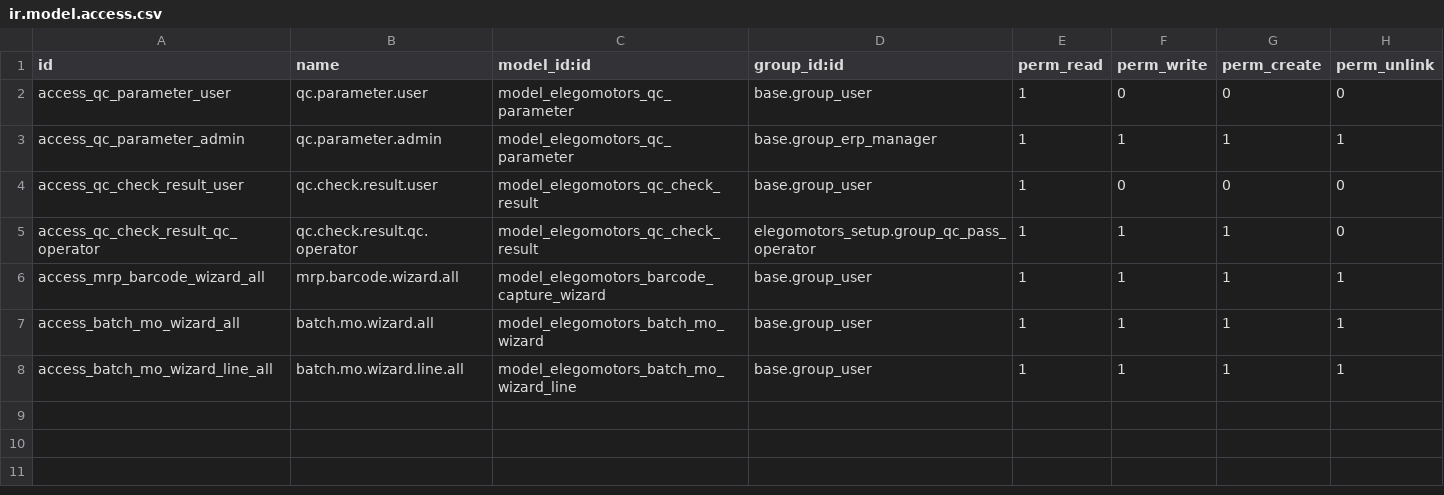
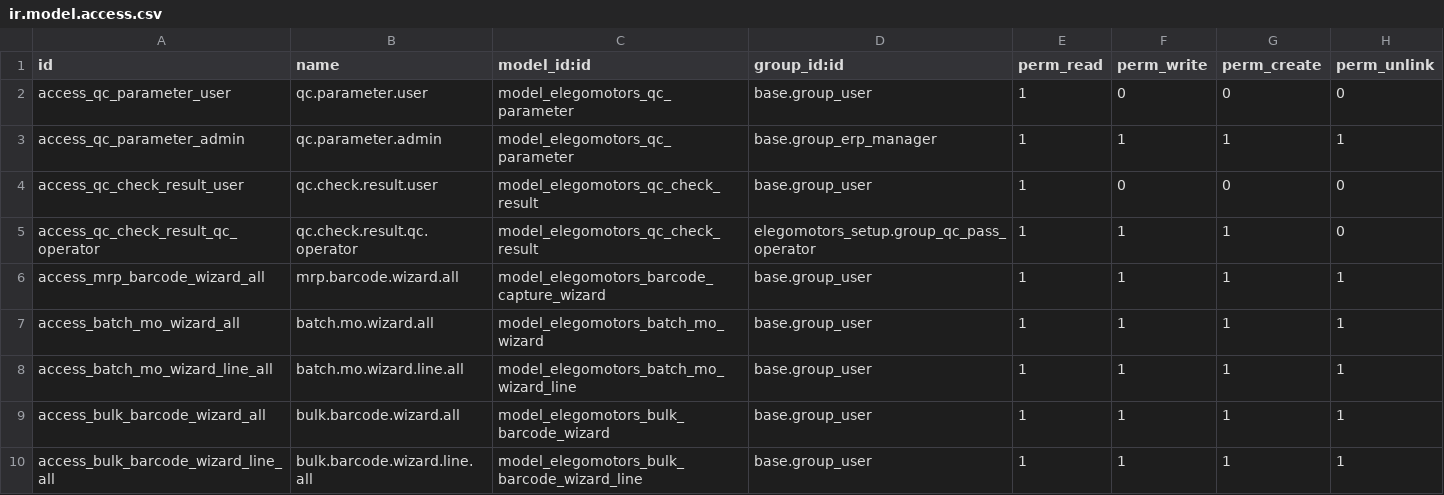
Before and after one commit to ElegoMotorsP/Elego, a CSV file: custom_modules/elegomotors_setup/security/ir.model.access.csv, drawn as a sheet; the diff names each change by its address in the sheet, - before the commit and + after, or states it on an @@ line.

Commit message:
Update ElegoMotors module to version 18.0.16.0.0. Introduce a new Bulk Barcode Capture Wizard for EGO-S1 units, allowing users to scan and manage component serials for multiple manufacturing orders simultaneously. Enhance MRP Production logic to trigger the wizard when marking multiple orders as done without assigned lots. Update access rights for the new wizard and its lines.

```diff
--- a/custom_modules/elegomotors_setup/security/ir.model.access.csv
+++ b/custom_modules/elegomotors_setup/security/ir.model.access.csv
+row 9: access_bulk_barcode_wizard_all | bulk.barcode.wizard.all | model_elegomotors_bulk_barcode_wizard | base.group_user | 1 | 1 | 1 | 1
+row 10: access_bulk_barcode_wizard_line_all | bulk.barcode.wizard.line.all | model_elegomotors_bulk_barcode_wizard_line | base.group_user | 1 | 1 | 1 | 1
```
Also changed, not shown: 5 other files.
